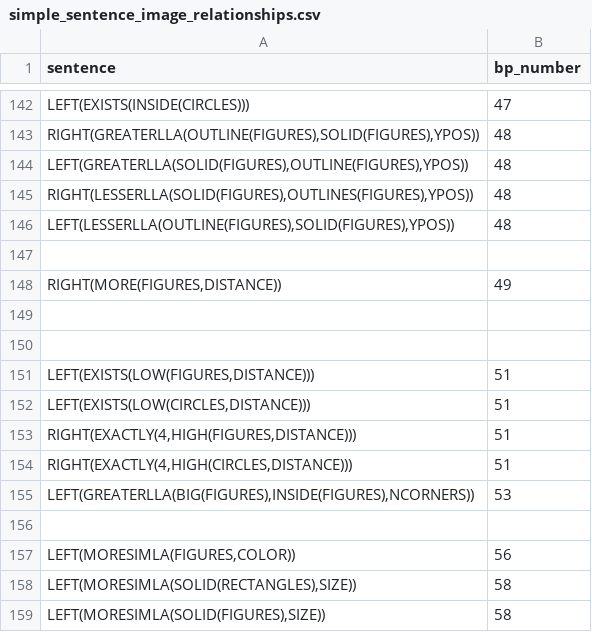
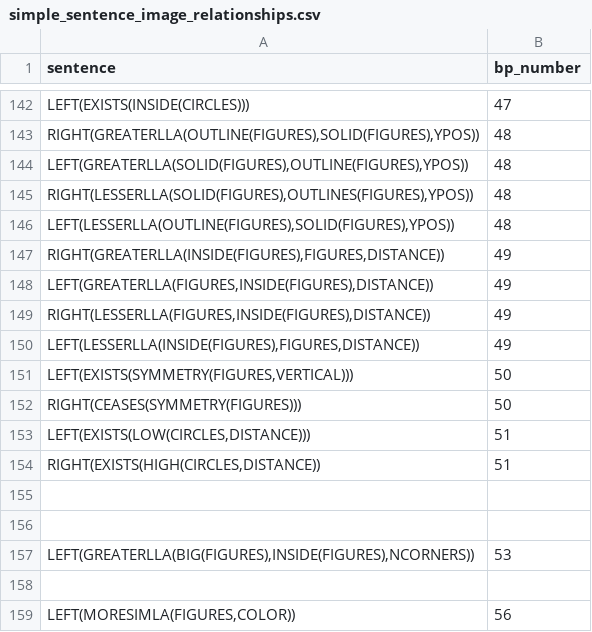
Before and after one commit to Pasha-Akito/BP_Image_generator, a CSV file: simple_sentence_image_relationships.csv, drawn as a sheet; only a part is shown, gaps mark what is left out; the shorter side is filled out with more unchanged rows.

```diff
--- a/simple_sentence_image_relationships.csv
+++ b/simple_sentence_image_relationships.csv
@@ -146,10 +146,12 @@
 "LEFT(LESSERLLA(OUTLINE(FIGURES),SOLID(FIGURES),YPOS))",48
-
-"RIGHT(MORE(FIGURES,DISTANCE))",49
+"RIGHT(GREATERLLA(INSIDE(FIGURES),FIGURES,DISTANCE))",49
+"LEFT(GREATERLLA(FIGURES,INSIDE(FIGURES),DISTANCE))",49
+"RIGHT(LESSERLLA(FIGURES,INSIDE(FIGURES),DISTANCE))",49
+"LEFT(LESSERLLA(INSIDE(FIGURES),FIGURES,DISTANCE))",49
+"LEFT(EXISTS(SYMMETRY(FIGURES,VERTICAL)))",50
+"RIGHT(CEASES(SYMMETRY(FIGURES)))",50
+"LEFT(EXISTS(LOW(CIRCLES,DISTANCE)))",51
+"RIGHT(EXISTS(HIGH(CIRCLES,DISTANCE))",51
 
 
-"LEFT(EXISTS(LOW(FIGURES,DISTANCE)))",51
-"LEFT(EXISTS(LOW(CIRCLES,DISTANCE)))",51
-"RIGHT(EXACTLY(4,HIGH(FIGURES,DISTANCE)))",51
-"RIGHT(EXACTLY(4,HIGH(CIRCLES,DISTANCE)))",51
 "LEFT(GREATERLLA(BIG(FIGURES),INSIDE(FIGURES),NCORNERS))",53
```
Also changed, not shown: 1 other file.
